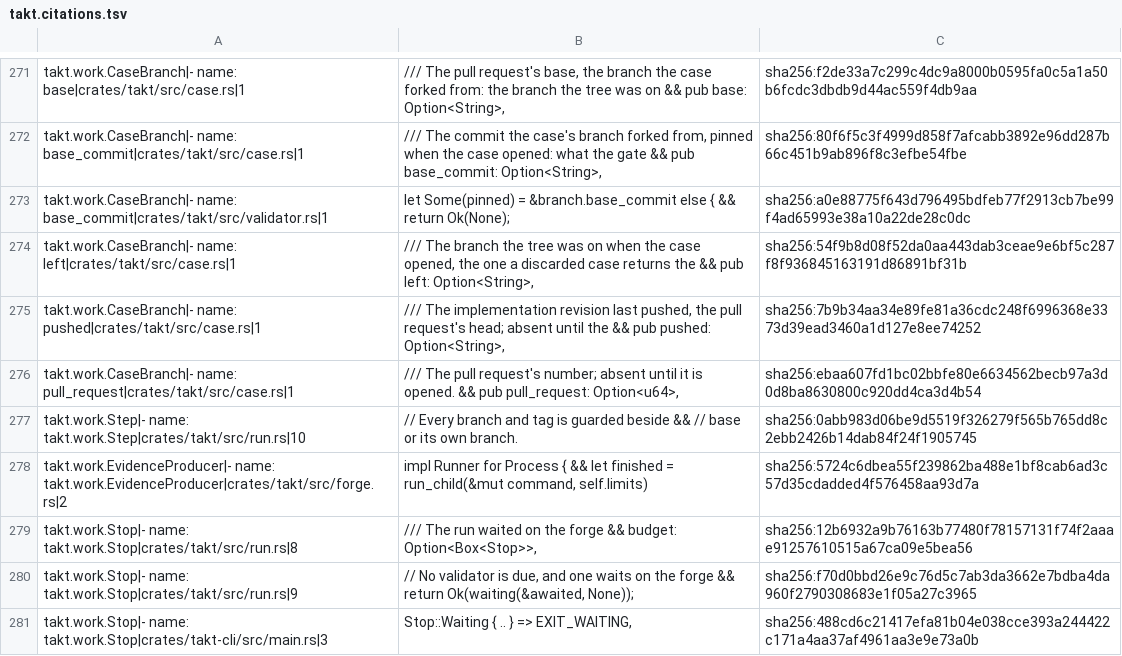
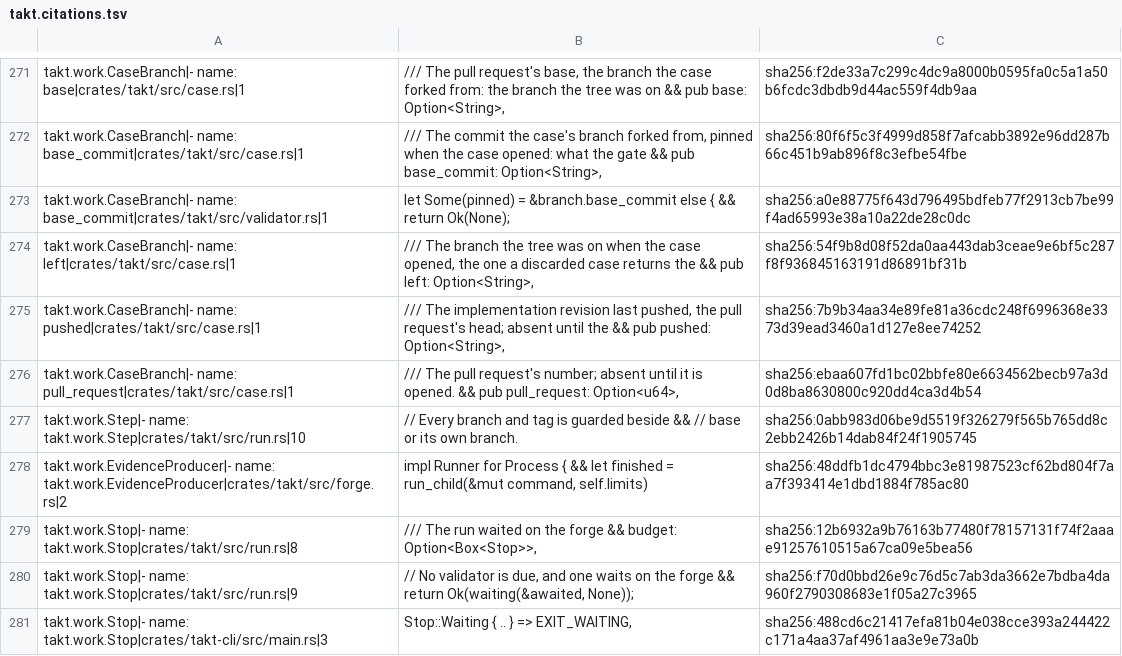
Before and after one commit to beyond10x/takt, a TSV file: ess/domains/takt.citations.tsv, drawn as a sheet; only a part is shown, gaps mark what is left out.

```diff
--- a/ess/domains/takt.citations.tsv
+++ b/ess/domains/takt.citations.tsv
@@ -289,3 +289,3 @@ takt.work.CaseBranch|- name: pull_request|crates/takt/src/case.rs|1	/// The pull
 takt.work.Step|- name: takt.work.Step|crates/takt/src/run.rs|10	// Every branch and tag is guarded beside && // base or its own branch.	sha256:0abb983d06be9d5519f326279f565b765dd8c2ebb2426b14dab84f24f1905745
-takt.work.EvidenceProducer|- name: takt.work.EvidenceProducer|crates/takt/src/forge.rs|2	impl Runner for Process { && let finished = run_child(&mut command, self.limits)	sha256:5724c6dbea55f239862ba488e1bf8cab6ad3c57d35cdadded4f576458aa93d7a
+takt.work.EvidenceProducer|- name: takt.work.EvidenceProducer|crates/takt/src/forge.rs|2	impl Runner for Process { && let finished = run_child(&mut command, self.limits)	sha256:48ddfb1dc4794bbc3e81987523cf62bd804f7aa7f393414e1dbd1884f785ac80
 takt.work.Stop|- name: takt.work.Stop|crates/takt/src/run.rs|8	/// The run waited on the forge && budget: Option<Box<Stop>>,	sha256:12b6932a9b76163b77480f78157131f74f2aaae91257610515a67ca09e5bea56
```
Also changed, not shown: 6 other files.
